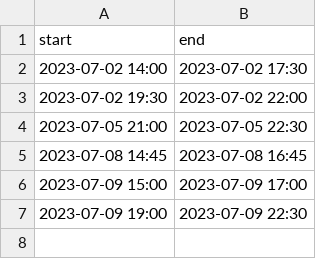
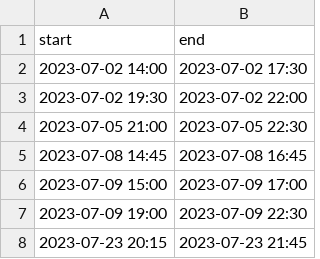
Before and after one commit to iceghost/bkool, a CSV file: timelog.csv, drawn as a sheet; the diff names each change by its address in the sheet, - before the commit and + after, or states it on an @@ line.

Commit message:
dev: end session

```diff
--- a/timelog.csv
+++ b/timelog.csv
+row 8: 2023-07-23 20:15 | 2023-07-23 21:45
```
